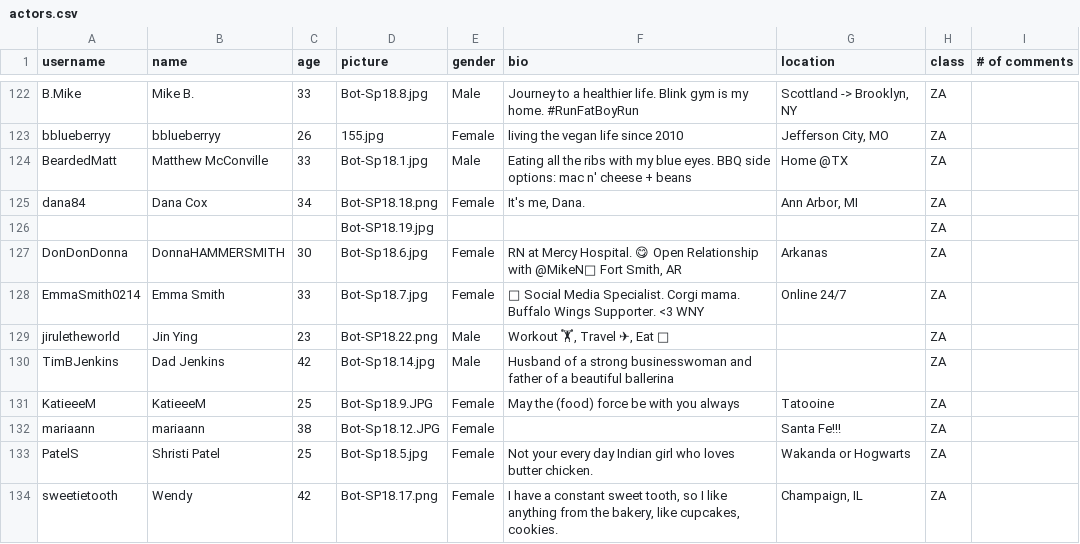
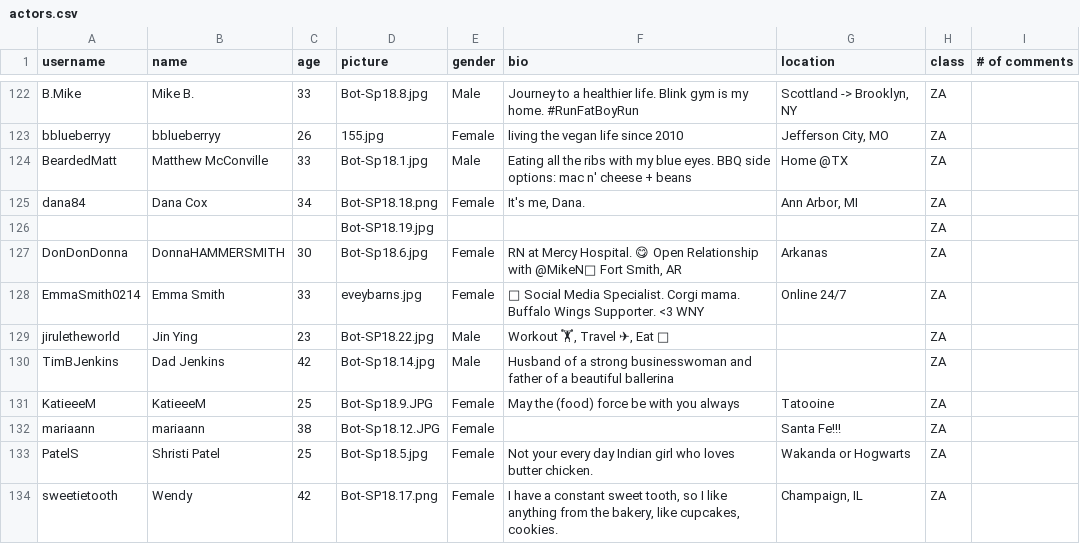
Before and after one commit to Social-Design-Lab/vaping, a CSV file: input/actors.csv, drawn as a sheet; only a part is shown, gaps mark what is left out.

```diff
--- a/input/actors.csv
+++ b/input/actors.csv
@@ -127,4 +127,4 @@ dana84,Dana Cox,34,Bot-SP18.18.png,Female,"It's me, Dana.","Ann Arbor, MI",ZA,
 DonDonDonna,DonnaHAMMERSMITH,30,Bot-Sp18.6.jpg,Female,"RN at Mercy Hospital. 😋 Open Relationship with @MikeN📍 Fort Smith, AR",Arkanas,ZA,
-EmmaSmith0214,Emma Smith,33,Bot-Sp18.7.jpg,Female,📱 Social Media Specialist. Corgi mama. Buffalo Wings Supporter. <3 WNY,Online 24/7,ZA,
-jiruletheworld,Jin Ying,23,Bot-SP18.22.png,Male,"Workout 🏋, Travel ✈, Eat 🍴",,ZA,
+EmmaSmith0214,Emma Smith,33,eveybarns.jpg,Female,📱 Social Media Specialist. Corgi mama. Buffalo Wings Supporter. <3 WNY,Online 24/7,ZA,
+jiruletheworld,Jin Ying,23,Bot-SP18.22.jpg,Male,"Workout 🏋, Travel ✈, Eat 🍴",,ZA,
 TimBJenkins,Dad Jenkins,42,Bot-Sp18.14.jpg,Male,Husband of a strong businesswoman and father of a beautiful ballerina,,ZA,
```
Also changed, not shown: input/posts.csv, input/posts_oldJul12.csv, 33 other files.
